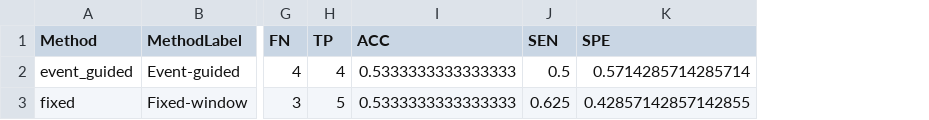
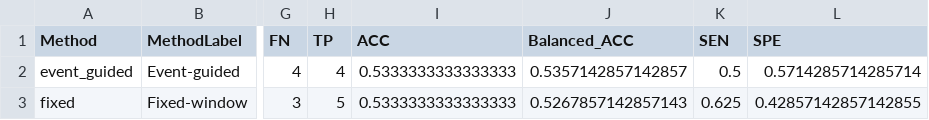
Before and after one commit to ZHENZHENGHE/VMD-based-feature-extraction-framework, a CSV file: results/ml_validation_loso/publication_figures/classification_metrics_event_fixed_RandomForest.csv, drawn as a sheet; only a part is shown, gaps mark what is left out; the diff names each change by its address in the sheet, - before the commit and + after, or states it on an @@ line.

```diff
--- a/results/ml_validation_loso/publication_figures/classification_metrics_event_fixed_RandomForest.csv
+++ b/results/ml_validation_loso/publication_figures/classification_metrics_event_fixed_RandomForest.csv
+column J (Balanced_ACC), rows 2-3: 0.5357142857142857 | 0.5267857142857143
```
Also changed, not shown: results/merged_ml/classification_results/event_vs_fixed_ml_summary.csv, results/ml_validation_loso/loso_ml_predictions.csv, 45 other files.
